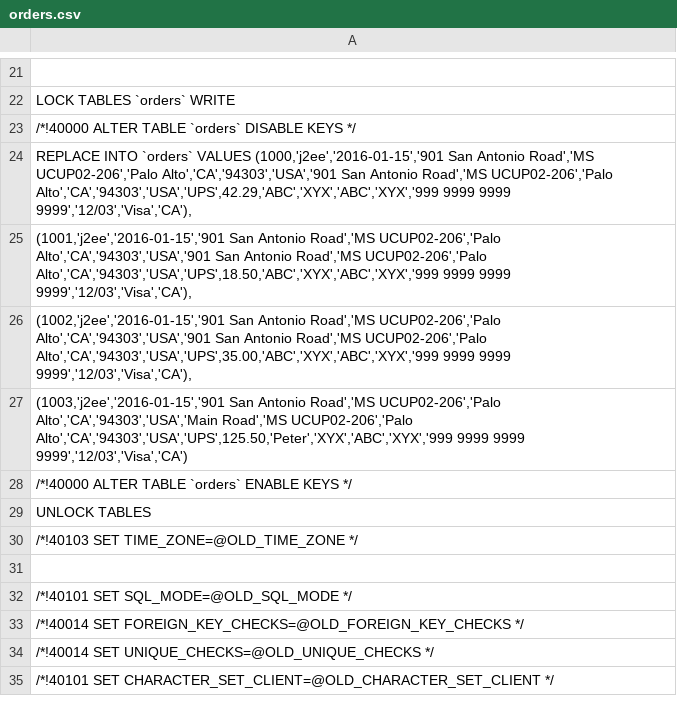
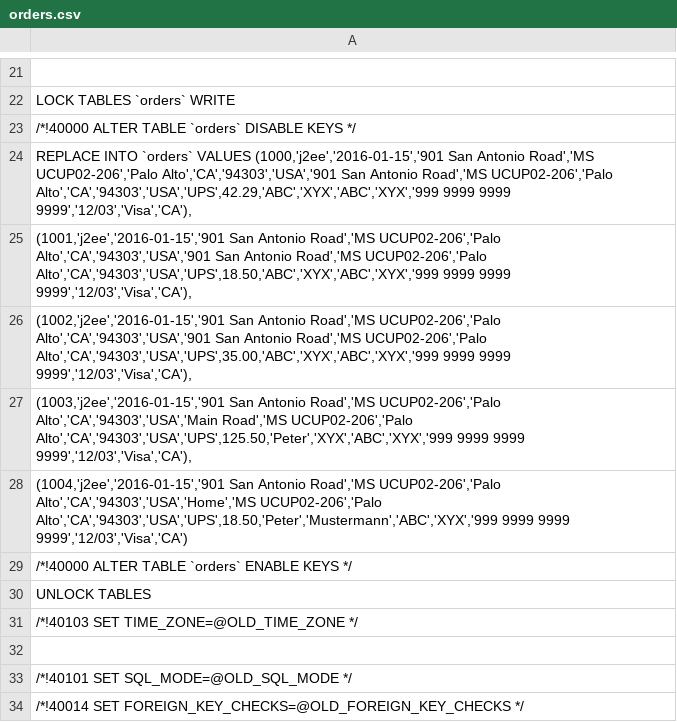
Before and after one commit to szulman/jpetstore, a CSV file: jpetstore/tables/orders/orders.csv, drawn as a sheet; only a part is shown, gaps mark what is left out; the shorter side is filled out with more unchanged rows.

```diff
--- a/jpetstore/tables/orders/orders.csv
+++ b/jpetstore/tables/orders/orders.csv
@@ -26,3 +26,4 @@ REPLACE INTO `orders` VALUES (1000,'j2ee','2016-01-15','901 San Antonio Road','M
 (1002,'j2ee','2016-01-15','901 San Antonio Road','MS UCUP02-206','Palo Alto','CA','94303','USA','901 San Antonio Road','MS UCUP02-206','Palo Alto','CA','94303','USA','UPS',35.00,'ABC','XYX','ABC','XYX','999 9999 9999 9999','12/03','Visa','CA'),
-(1003,'j2ee','2016-01-15','901 San Antonio Road','MS UCUP02-206','Palo Alto','CA','94303','USA','Main Road','MS UCUP02-206','Palo Alto','CA','94303','USA','UPS',125.50,'Peter','XYX','ABC','XYX','999 9999 9999 9999','12/03','Visa','CA');
+(1003,'j2ee','2016-01-15','901 San Antonio Road','MS UCUP02-206','Palo Alto','CA','94303','USA','Main Road','MS UCUP02-206','Palo Alto','CA','94303','USA','UPS',125.50,'Peter','XYX','ABC','XYX','999 9999 9999 9999','12/03','Visa','CA'),
+(1004,'j2ee','2016-01-15','901 San Antonio Road','MS UCUP02-206','Palo Alto','CA','94303','USA','Home','MS UCUP02-206','Palo Alto','CA','94303','USA','UPS',18.50,'Peter','Mustermann','ABC','XYX','999 9999 9999 9999','12/03','Visa','CA');
 /*!40000 ALTER TABLE `orders` ENABLE KEYS */;
```
